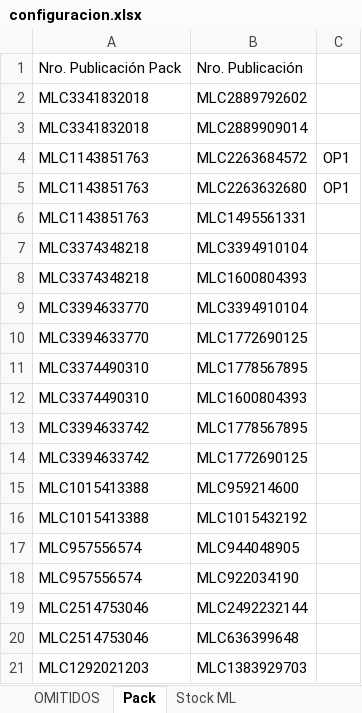
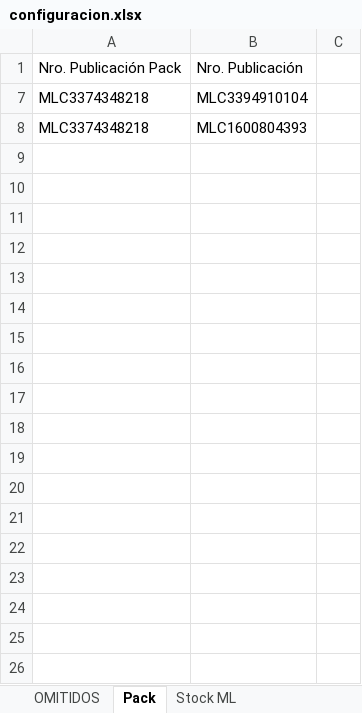
Before and after one commit to nikodp14/Panel-de-Operaciones, an Excel workbook: validar-ml/configuracion.xlsx, sheet Pack, drawn as a sheet; only a part is shown; values as stored, in another font and other column widths than the file's, no borders; the diff covers the shown part only; the diff names each change by its address in the sheet, - before the commit and + after, or states it on an @@ line.

Commit message:
Se corrige kit maxima + filtro

```diff
--- a/validar-ml/configuracion.xlsx (sheet Pack)
+++ b/validar-ml/configuracion.xlsx (sheet Pack)
@@ row 2 hidden: MLC3341832018 | MLC2889792602 @@
@@ row 3 hidden: MLC3341832018 | MLC2889909014 @@
@@ row 4 hidden: MLC1143851763 | MLC2263684572 | OP1 @@
@@ row 5 hidden: MLC1143851763 | MLC2263632680 | OP1 @@
@@ row 6 hidden: MLC1143851763 | MLC1495561331 @@
@@ row 9 hidden: MLC3394633770 | MLC3394910104 @@
@@ row 10 hidden: MLC3394633770 | MLC1772690125 @@
@@ row 11 hidden: MLC3374490310 | MLC1778567895 @@
@@ row 12 hidden: MLC3374490310 | MLC1600804393 @@
@@ row 13 hidden: MLC3394633742 | MLC1778567895 @@
@@ row 14 hidden: MLC3394633742 | MLC1772690125 @@
@@ row 15 hidden: MLC1015413388 | MLC959214600 @@
@@ row 16 hidden: MLC1015413388 | MLC1015432192 @@
@@ row 17 hidden: MLC957556574 | MLC944048905 @@
@@ row 18 hidden: MLC957556574 | MLC922034190 @@
@@ row 19 hidden: MLC2514753046 | MLC2492232144 @@
@@ row 20 hidden: MLC2514753046 | MLC636399648 @@
@@ row 21 hidden: MLC1292021203 | MLC1383929703 @@
```
Also changed, not shown: 45 hidden or unhidden rows elsewhere in this sheet, sheet Stock ML, hidden cells.
